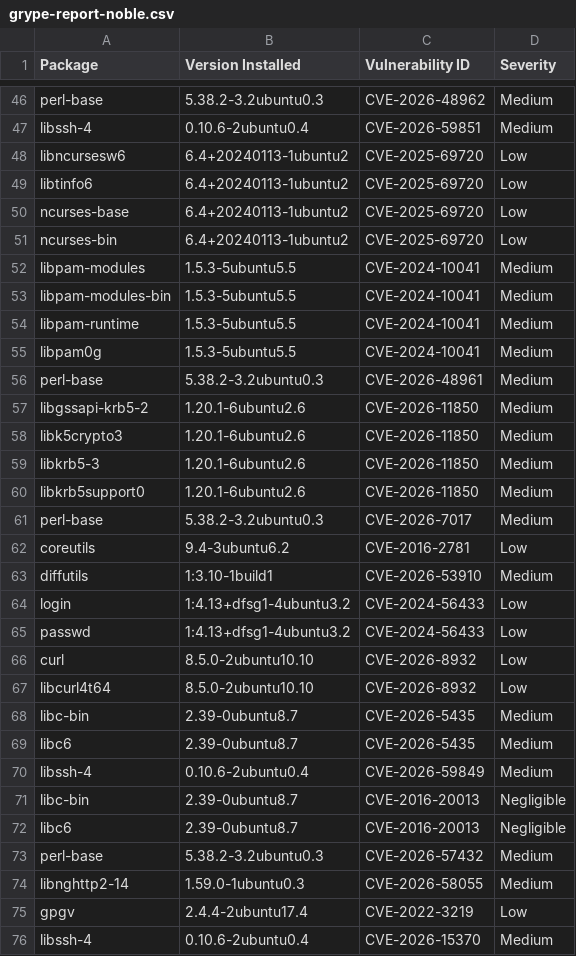
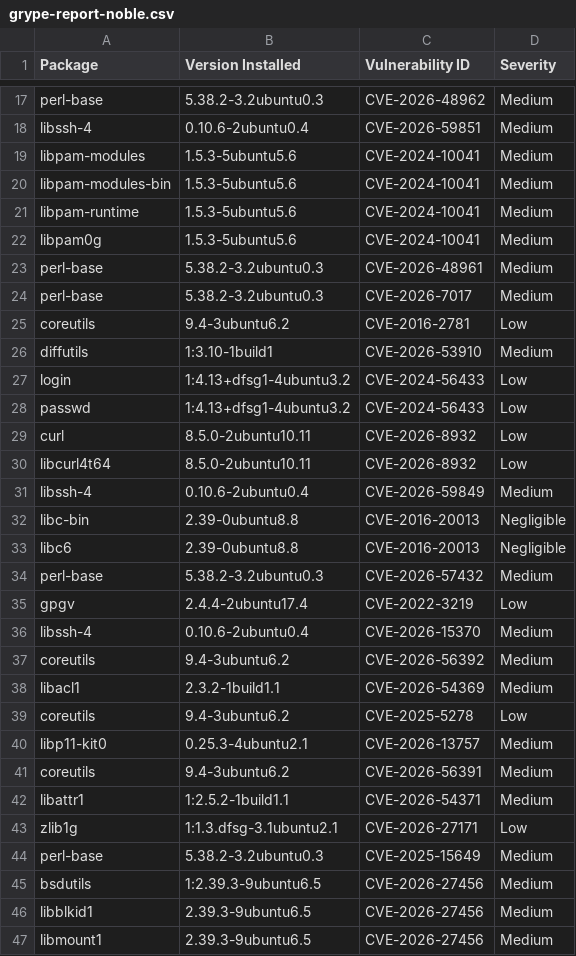
Before and after one commit to AnchorLayer/docker-baseimage-ubuntu, a CSV file: vuln-reports-noble/grype-report-noble.csv, drawn as a sheet; only a part is shown, gaps mark what is left out; the shorter side is filled out with more unchanged rows; the diff covers the shown part only.

```diff
--- a/vuln-reports-noble/grype-report-noble.csv
+++ b/vuln-reports-noble/grype-report-noble.csv
@@ -47,15 +18,7 @@
 "libssh-4","0.10.6-2ubuntu0.4","CVE-2026-59851","Medium"
-"libncursesw6","6.4+20240113-1ubuntu2","CVE-2025-69720","Low"
-"libtinfo6","6.4+20240113-1ubuntu2","CVE-2025-69720","Low"
-"ncurses-base","6.4+20240113-1ubuntu2","CVE-2025-69720","Low"
-"ncurses-bin","6.4+20240113-1ubuntu2","CVE-2025-69720","Low"
-"libpam-modules","1.5.3-5ubuntu5.5","CVE-2024-10041","Medium"
-"libpam-modules-bin","1.5.3-5ubuntu5.5","CVE-2024-10041","Medium"
-"libpam-runtime","1.5.3-5ubuntu5.5","CVE-2024-10041","Medium"
-"libpam0g","1.5.3-5ubuntu5.5","CVE-2024-10041","Medium"
+"libpam-modules","1.5.3-5ubuntu5.6","CVE-2024-10041","Medium"
+"libpam-modules-bin","1.5.3-5ubuntu5.6","CVE-2024-10041","Medium"
+"libpam-runtime","1.5.3-5ubuntu5.6","CVE-2024-10041","Medium"
+"libpam0g","1.5.3-5ubuntu5.6","CVE-2024-10041","Medium"
 "perl-base","5.38.2-3.2ubuntu0.3","CVE-2026-48961","Medium"
-"libgssapi-krb5-2","1.20.1-6ubuntu2.6","CVE-2026-11850","Medium"
-"libk5crypto3","1.20.1-6ubuntu2.6","CVE-2026-11850","Medium"
-"libkrb5-3","1.20.1-6ubuntu2.6","CVE-2026-11850","Medium"
-"libkrb5support0","1.20.1-6ubuntu2.6","CVE-2026-11850","Medium"
 "perl-base","5.38.2-3.2ubuntu0.3","CVE-2026-7017","Medium"
@@ -65,11 +28,8 @@
 "passwd","1:4.13+dfsg1-4ubuntu3.2","CVE-2024-56433","Low"
-"curl","8.5.0-2ubuntu10.10","CVE-2026-8932","Low"
-"libcurl4t64","8.5.0-2ubuntu10.10","CVE-2026-8932","Low"
-"libc-bin","2.39-0ubuntu8.7","CVE-2026-5435","Medium"
-"libc6","2.39-0ubuntu8.7","CVE-2026-5435","Medium"
+"curl","8.5.0-2ubuntu10.11","CVE-2026-8932","Low"
+"libcurl4t64","8.5.0-2ubuntu10.11","CVE-2026-8932","Low"
 "libssh-4","0.10.6-2ubuntu0.4","CVE-2026-59849","Medium"
-"libc-bin","2.39-0ubuntu8.7","CVE-2016-20013","Negligible"
-"libc6","2.39-0ubuntu8.7","CVE-2016-20013","Negligible"
+"libc-bin","2.39-0ubuntu8.8","CVE-2016-20013","Negligible"
+"libc6","2.39-0ubuntu8.8","CVE-2016-20013","Negligible"
 "perl-base","5.38.2-3.2ubuntu0.3","CVE-2026-57432","Medium"
-"libnghttp2-14","1.59.0-1ubuntu0.3","CVE-2026-58055","Medium"
 "gpgv","2.4.4-2ubuntu17.4","CVE-2022-3219","Low"
```
Also changed, not shown: 30 removed rows and 6 edited cells elsewhere in this file, vuln-reports-jammy/grype-report-jammy.csv, 11 other files.
